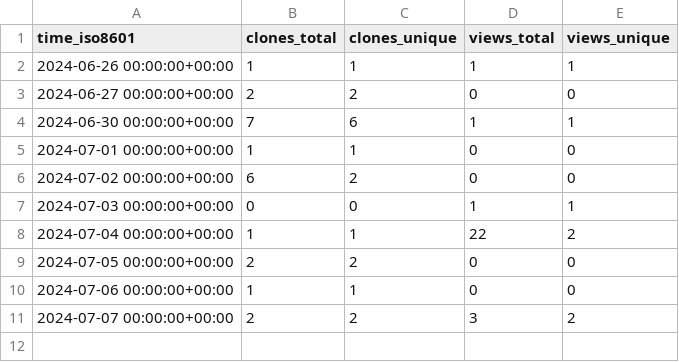
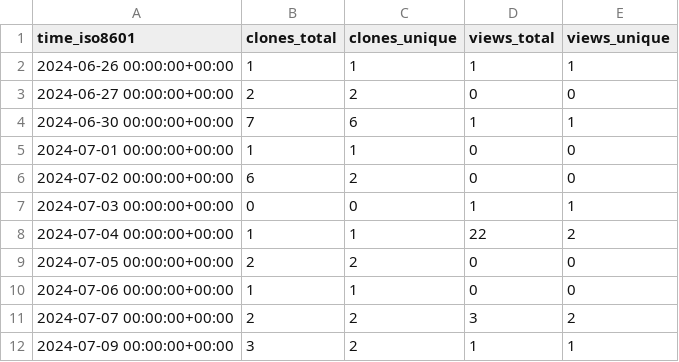
Before and after one commit to KajaBraz/EURO2020-PerformanceAnalysis, a CSV file: KajaBraz/FootballCompetitionsStats/ghrs-data/views_clones_aggregate.csv, drawn as a sheet.

```diff
--- a/KajaBraz/FootballCompetitionsStats/ghrs-data/views_clones_aggregate.csv
+++ b/KajaBraz/FootballCompetitionsStats/ghrs-data/views_clones_aggregate.csv
@@ -11 +11,2 @@ time_iso8601,clones_total,clones_unique,views_total,views_unique
 2024-07-07 00:00:00+00:00,2,2,3,2
+2024-07-09 00:00:00+00:00,3,2,1,1
```
Also changed, not shown: 1 other file.
